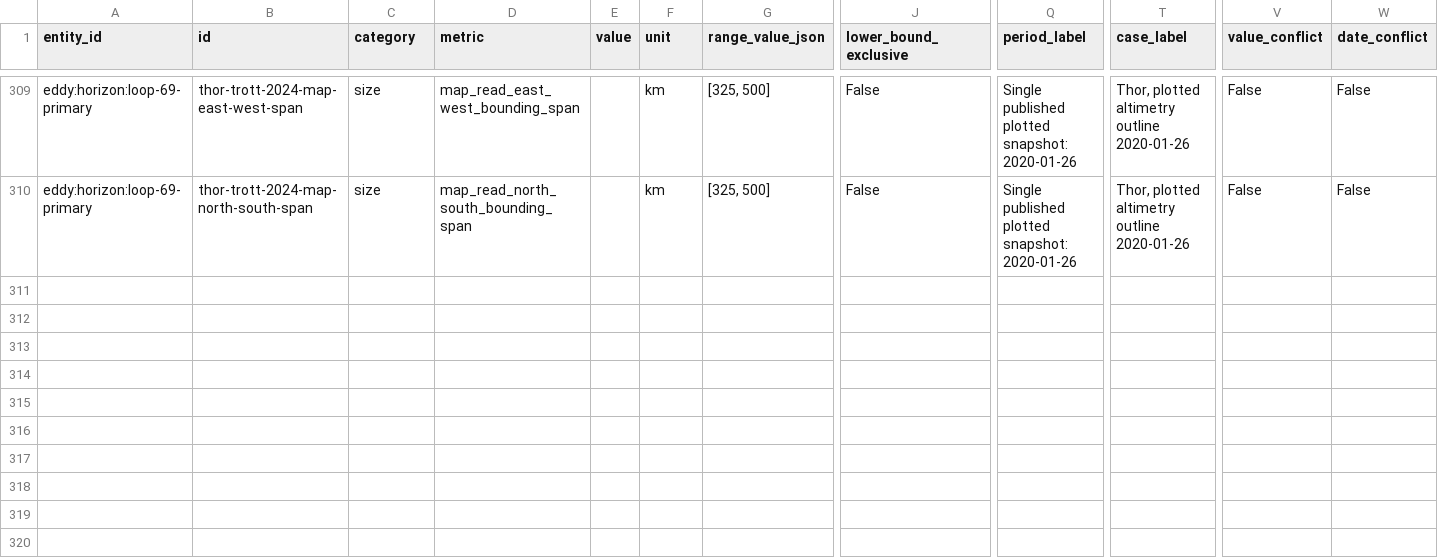
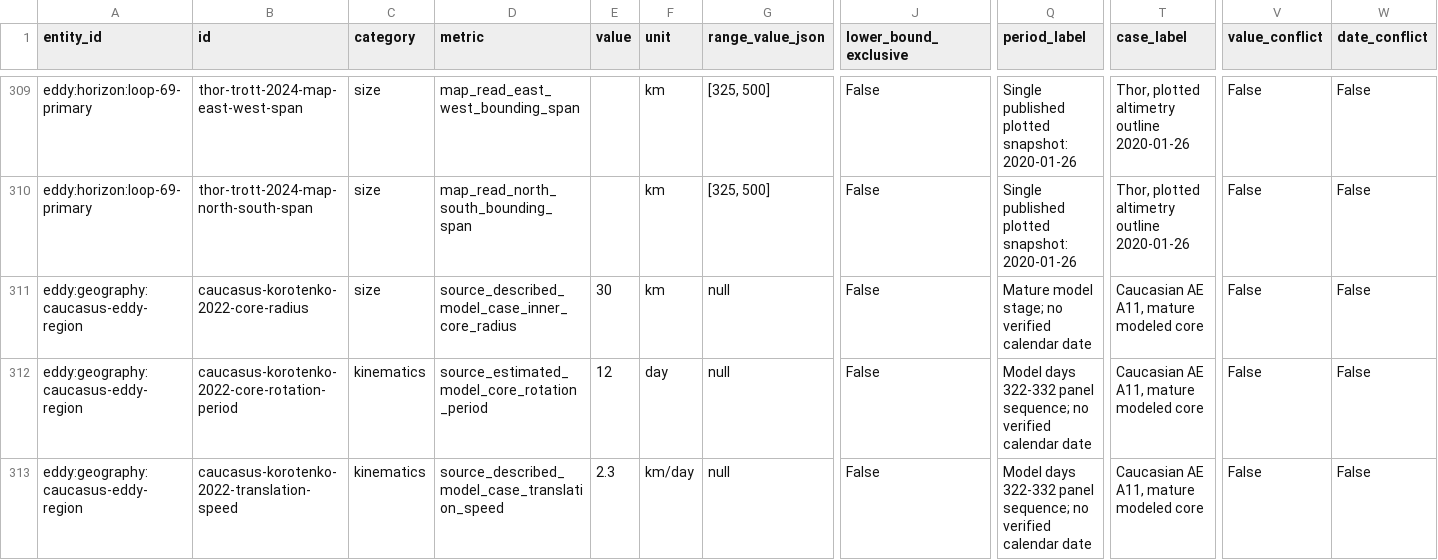
Before and after one commit to giodl73-repo/OSW, a CSV file: research/eddy-measurement-register-v1.csv, drawn as a sheet; only a part is shown, gaps mark what is left out; rows hold the shown columns only; the diff names each change by its address in the sheet, - before the commit and + after, or states it on an @@ line.

Commit message:
Add explicitly named Caucasian modeled core measurements

```diff
--- a/research/eddy-measurement-register-v1.csv
+++ b/research/eddy-measurement-register-v1.csv
+row 311: eddy:geography:caucasus-eddy-region | caucasus-korotenko-2022-core-radius | size | source_described_model_case_inner_core_radius | 30 | km | null | False | Mature model stage; no verified calendar date | Caucasian AE A11, mature modeled core | False | False
+row 312: eddy:geography:caucasus-eddy-region | caucasus-korotenko-2022-core-rotation-period | kinematics | source_estimated_model_core_rotation_period | 12 | day | null | False | Model days 322-332 panel sequence; no verified calendar date | Caucasian AE A11, mature modeled core | False | False
+row 313: eddy:geography:caucasus-eddy-region | caucasus-korotenko-2022-translation-speed | kinematics | source_described_model_case_translation_speed | 2.3 | km/day | null | False | Model days 322-332 panel sequence; no verified calendar date | Caucasian AE A11, mature modeled core | False | False
```
Also changed, not shown: 9 other files.
